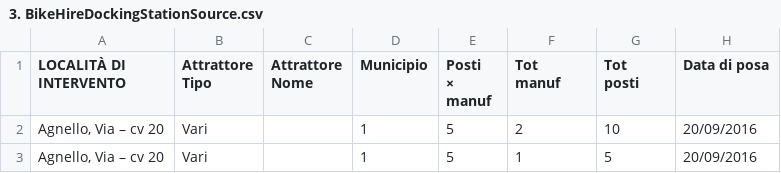
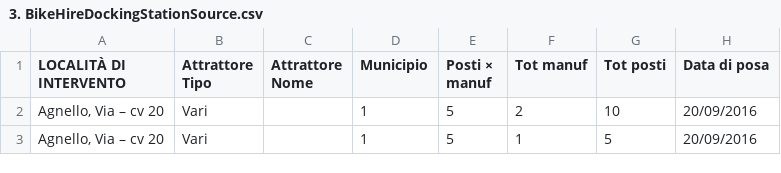
Before and after one commit to OPSILab/Data-model-mapper-frontend, a CSV file: examples/3. BikeHireDockingStationSource.csv, drawn as a sheet; only a part is shown.

```diff
--- a/examples/3. BikeHireDockingStationSource.csv
+++ b/examples/3. BikeHireDockingStationSource.csv
@@ -1,8 +1,2 @@
-LOCALITÀ DI INTERVENTO;"Attrattore
-Tipo";"Attrattore
-Nome";Municipio;"Posti
-×
-manuf";"Tot
-manuf";"Tot
-posti";Data di posa
+LOCALITÀ DI INTERVENTO;"Attrattore Tipo";"Attrattore Nome";Municipio;"Posti × manuf";"Tot manuf";"Tot posti"; "Data di posa"
 Agnello, Via – cv 20;Vari;;1;5;2;10;20/09/2016
```
Also changed, not shown: examples/5. ServiceModel.csv, 7 other files.
